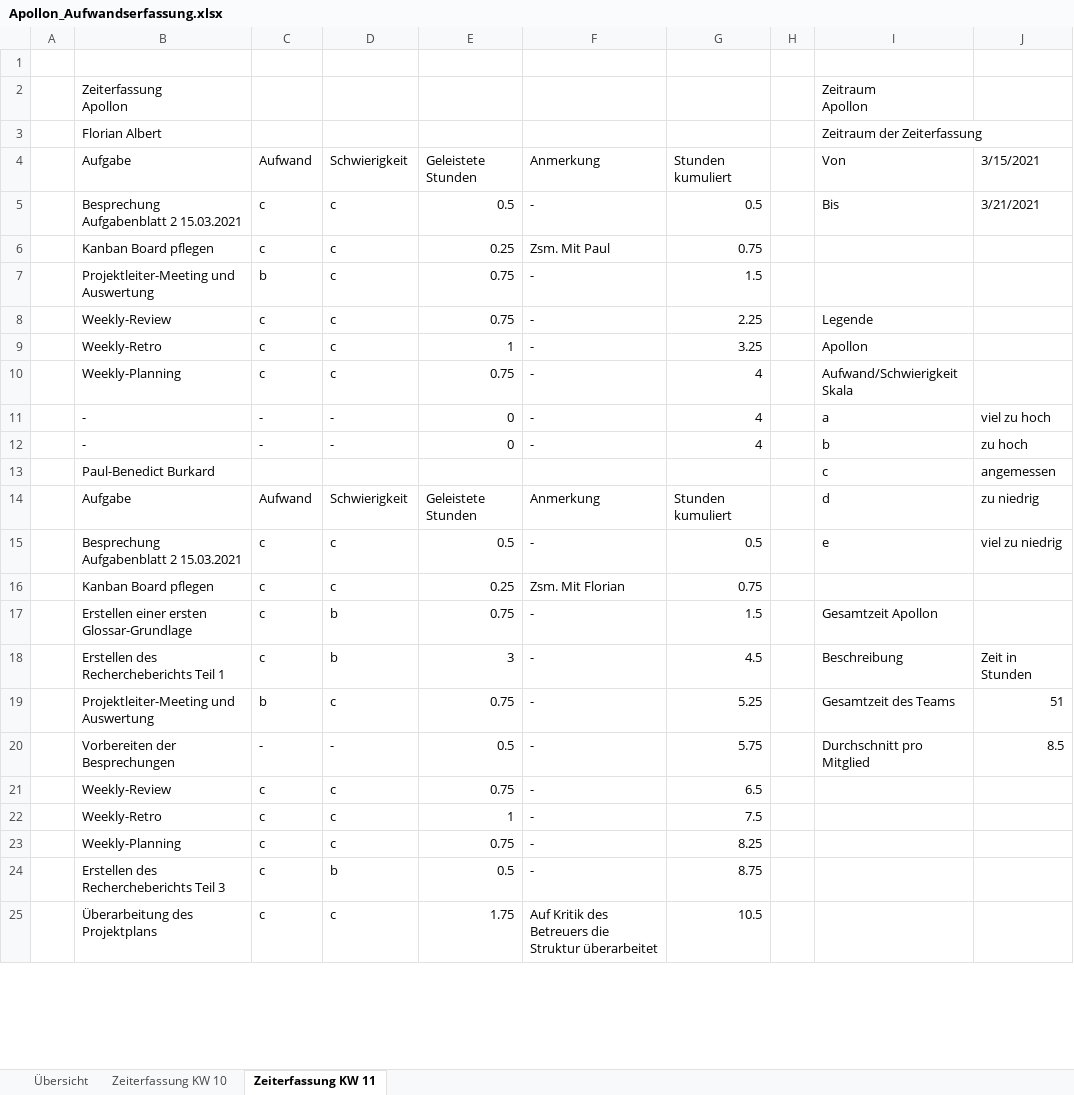
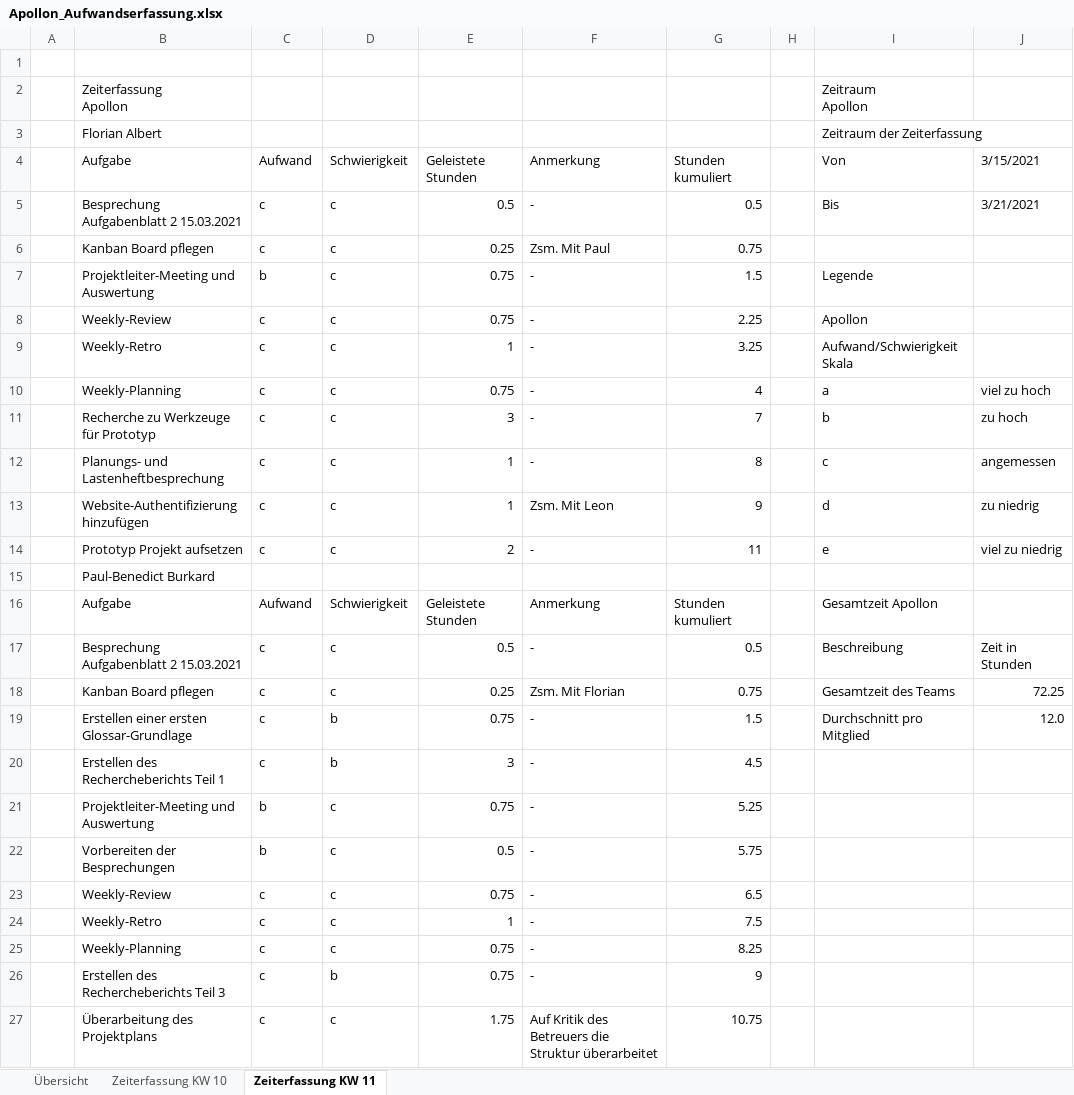
Before and after one commit to FlorianAlbert/Projekt-Apollon, an Excel workbook: website/src/documents/Privat/Apollon_Aufwandserfassung.xlsx, sheet Zeiterfassung KW 11, drawn as a sheet; only a part is shown; values as stored, in another font and other column widths than the file's, no cell formats; removed rows and columns are numbered as before the commit, all else as after; the diff covers the shown part only; the diff names each change by its address in the sheet, - before the commit and + after, or states it on an @@ line.

```diff
--- a/website/src/documents/Privat/Apollon_Aufwandserfassung.xlsx (sheet Zeiterfassung KW 11)
+++ b/website/src/documents/Privat/Apollon_Aufwandserfassung.xlsx (sheet Zeiterfassung KW 11)
-I7: (empty)
+I7: Legende
-I8: Legende
+I8: Apollon
-I9: Apollon
+I9: Aufwand/Schwierigkeit Skala
-I10: Aufwand/Schwierigkeit Skala
+I10: a
-J10: (empty)
+J10: viel zu hoch
-row 11:  | - | - | - | 0 | - | 4 |  | a | viel zu hoch
-row 12:  | - | - | - | 0 | - | 4 |  | b | zu hoch
-row 13:  | Paul-Benedict Burkard |  |  |  |  |  |  | c | angemessen
+row 11:  | Recherche zu Werkzeuge für Prototyp | c | c | 3 | - | 7 |  | b | zu hoch
+row 12:  | Planungs- und Lastenheftbesprechung | c | c | 1 | - | 8 |  | c | angemessen
+row 13:  | Website-Authentifizierung hinzufügen | c | c | 1 | Zsm. Mit Leon | 9 |  | d | zu niedrig
+row 14:  | Prototyp Projekt aufsetzen | c | c | 2 | - | 11 |  | e | viel zu niedrig
+row 15:  | Paul-Benedict Burkard
-I16: d
+I16: Gesamtzeit Apollon
-J16: zu niedrig
+J16: (empty)
-I17: e
+I17: Beschreibung
-J17: viel zu niedrig
+J17: Zeit in Stunden
-I18: (empty)
+I18: Gesamtzeit des Teams
-J18: (empty)
+J18: 72.25
-I19: Gesamtzeit Apollon
+I19: Durchschnitt pro Mitglied
-J19: (empty)
+J19: 12.0
-I20: Beschreibung
+I20: (empty)
-J20: Zeit in Stunden
+J20: (empty)
-I21: Gesamtzeit des Teams
+I21: (empty)
-J21: 51
+J21: (empty)
-C22: -
+C22: b
-D22: -
+D22: c
-I22: Durchschnitt pro Mitglied
+I22: (empty)
-J22: 8.5
+J22: (empty)
-E26: 0.5
+E26: 0.75
-G26: 8.75
+G26: 9
-G27: 10.5
+G27: 10.75
```
Also changed, not shown: 13 added rows, 3 removed rows and 19 edited cells elsewhere in this sheet, sheet Übersicht, cell formats, formulas that keep their value, website/src/documents/allgemein/Apollon_Projektplan.xlsx, 5 other files.
